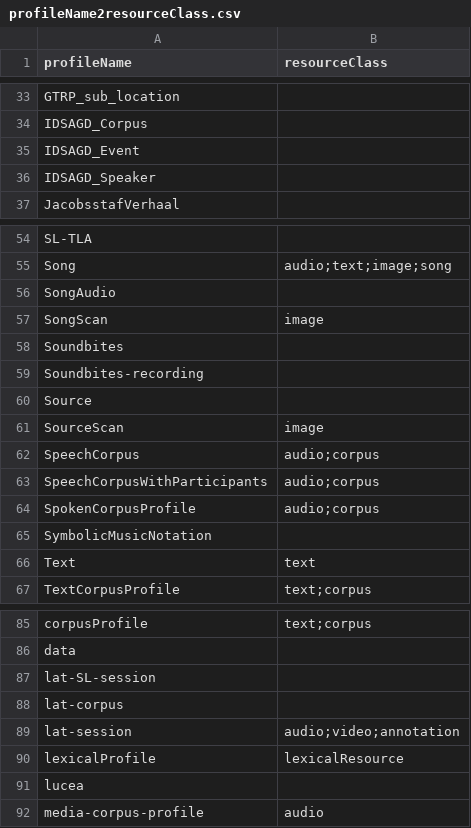
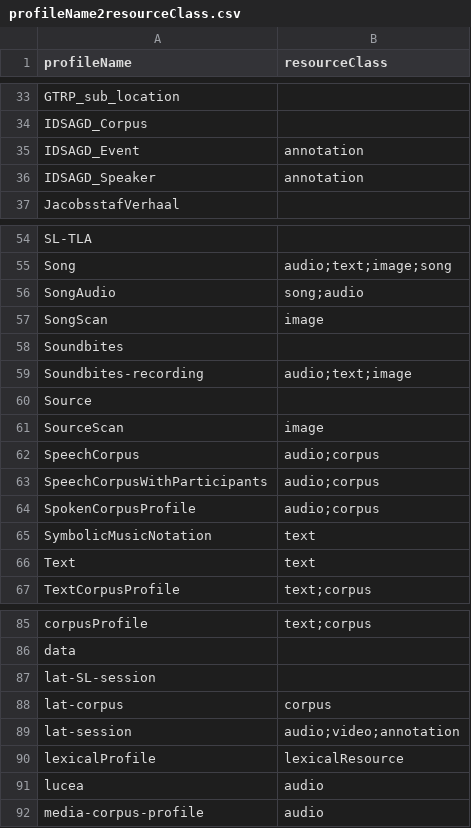
Before and after one commit to clarin-eric/VLO-mapping, a CSV file: value-maps/profileName2resourceClass.csv, drawn as a sheet; only a part is shown, gaps mark what is left out; the diff names each change by its address in the sheet, - before the commit and + after, or states it on an @@ line.

Commit message:
Update profileName2resourceClass.csv

```diff
--- a/value-maps/profileName2resourceClass.csv
+++ b/value-maps/profileName2resourceClass.csv
-B35:B36 (resourceClass): (empty)
+B35:B36 (resourceClass): annotation
-B56 (resourceClass): (empty)
+B56 (resourceClass): song;audio
-B59 (resourceClass): (empty)
+B59 (resourceClass): audio;text;image
-B65 (resourceClass): (empty)
+B65 (resourceClass): text
-B88 (resourceClass): (empty)
+B88 (resourceClass): corpus
-B91 (resourceClass): (empty)
+B91 (resourceClass): audio
```
